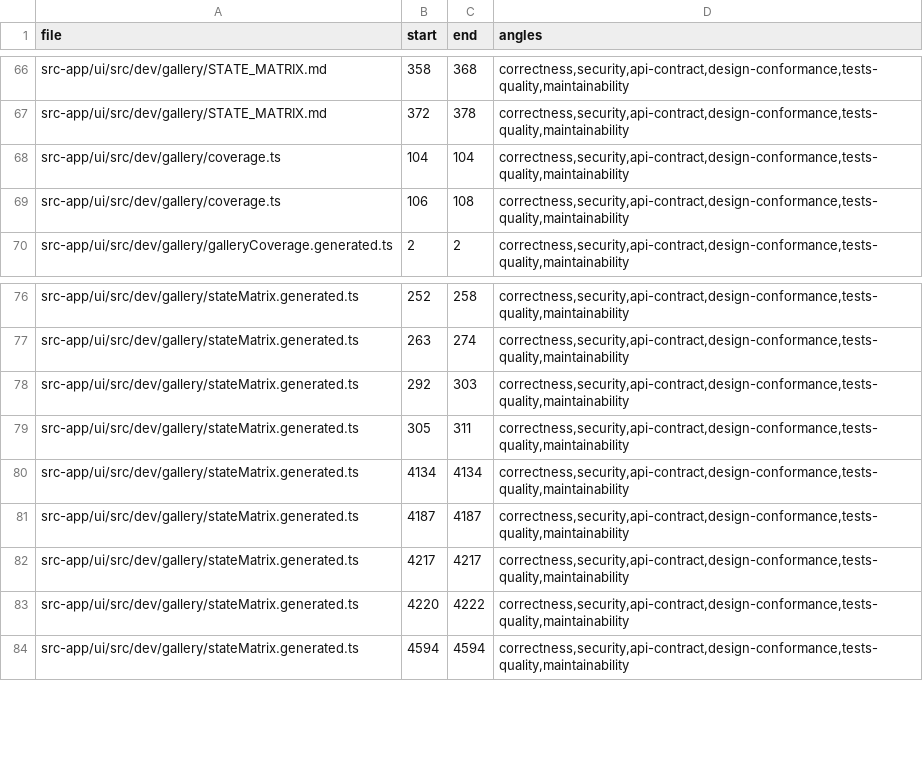
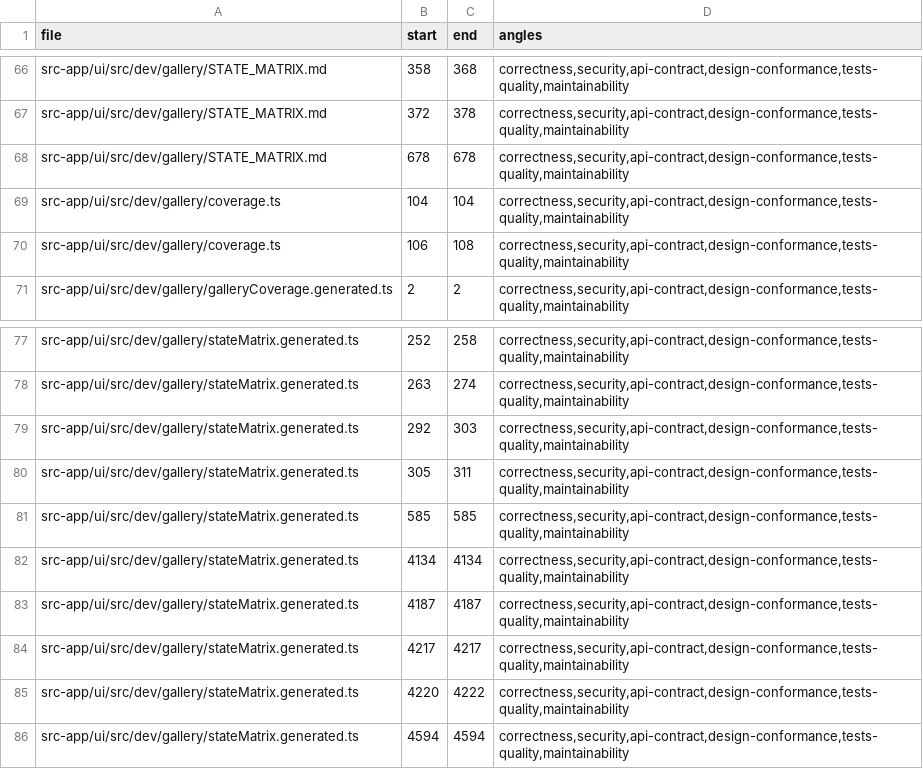
Before and after one commit to tinnlab/paws, a TSV file: .lifecycle/background-in-conversation/AUDIT_COVERAGE.tsv, drawn as a sheet; only a part is shown, gaps mark what is left out; the diff names each change by its address in the sheet, - before the commit and + after, or states it on an @@ line.

Commit message:
lifecycle(background-in-conversation): record real test results (backend green, e2e not run)

```diff
--- a/.lifecycle/background-in-conversation/AUDIT_COVERAGE.tsv
+++ b/.lifecycle/background-in-conversation/AUDIT_COVERAGE.tsv
+row 68: src-app/ui/src/dev/gallery/STATE_MATRIX.md | 678 | 678 | correctness,security,api-contract,design-conformance,tests-quality,maintainability
+row 81: src-app/ui/src/dev/gallery/stateMatrix.generated.ts | 585 | 585 | correctness,security,api-contract,design-conformance,tests-quality,maintainability
```
Also changed, not shown: 3 other files.
